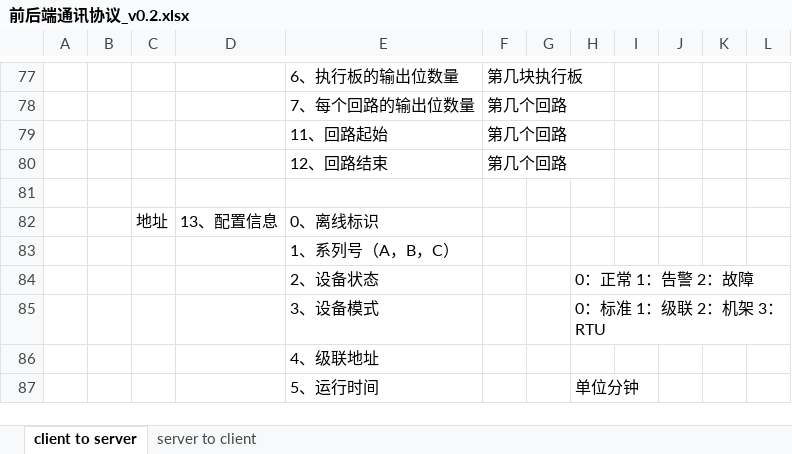
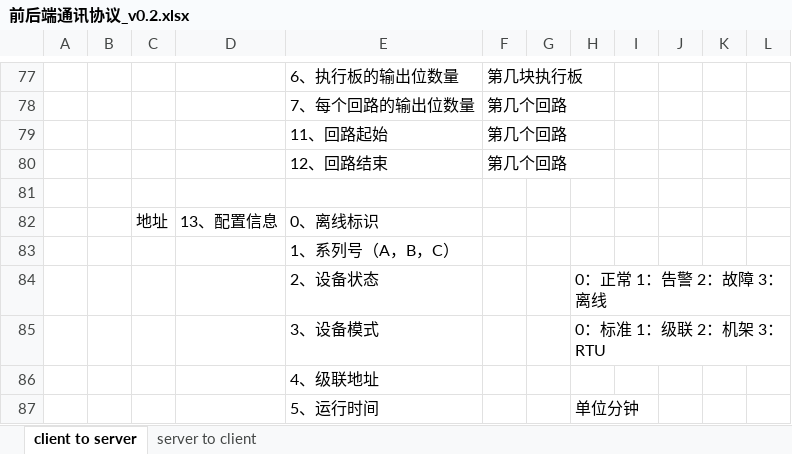
Before and after one commit to ChinaClever/MPro-App, an Excel workbook: doc/协议/前后端通讯协议_v0.2.xlsx, sheet client to server, drawn as a sheet; only a part is shown, gaps mark what is left out; values as stored, in another font and other column widths than the file's, no borders; the diff names each change by its address in the sheet, - before the commit and + after, or states it on an @@ line.

```diff
--- a/doc/协议/前后端通讯协议_v0.2.xlsx (sheet client to server)
+++ b/doc/协议/前后端通讯协议_v0.2.xlsx (sheet client to server)
-H84: 0：正常 1：告警 2：故障
+H84: 0：正常 1：告警 2：故障 3：离线
```
Also changed, not shown: 5 other files.
